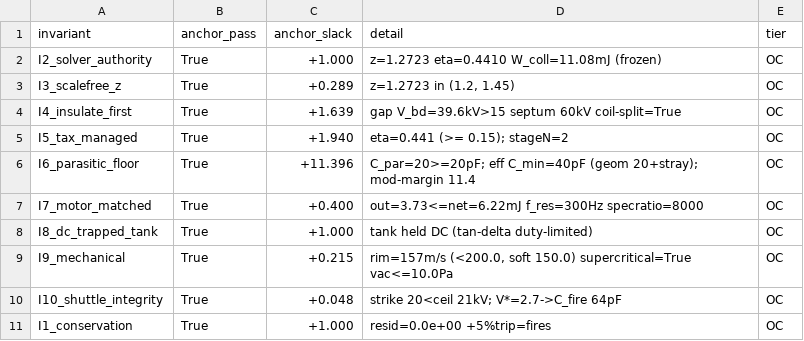
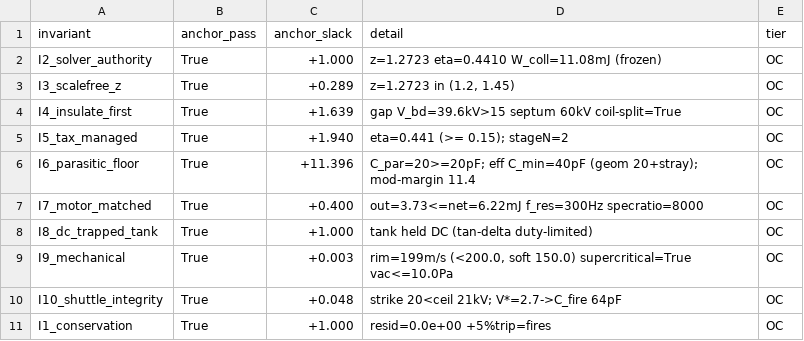
Before and after one commit to ThomasMichaelDave/DCCREG_turbine, a CSV file: synth_compliance.csv, drawn as a sheet.

```diff
--- a/synth_compliance.csv
+++ b/synth_compliance.csv
@@ -8,3 +8,3 @@ I7_motor_matched,True,+0.400,out=3.73<=net=6.22mJ f_res=300Hz specratio=8000,OC
 I8_dc_trapped_tank,True,+1.000,tank held DC (tan-delta duty-limited),OC
-I9_mechanical,True,+0.215,"rim=157m/s (<200.0, soft 150.0) supercritical=True vac<=10.0Pa",OC
+I9_mechanical,True,+0.003,"rim=199m/s (<200.0, soft 150.0) supercritical=True vac<=10.0Pa",OC
 I10_shuttle_integrity,True,+0.048,strike 20<ceil 21kV; V*=2.7->C_fire 64pF,OC
```
Also changed, not shown: synth_design.csv, 3 other files.
